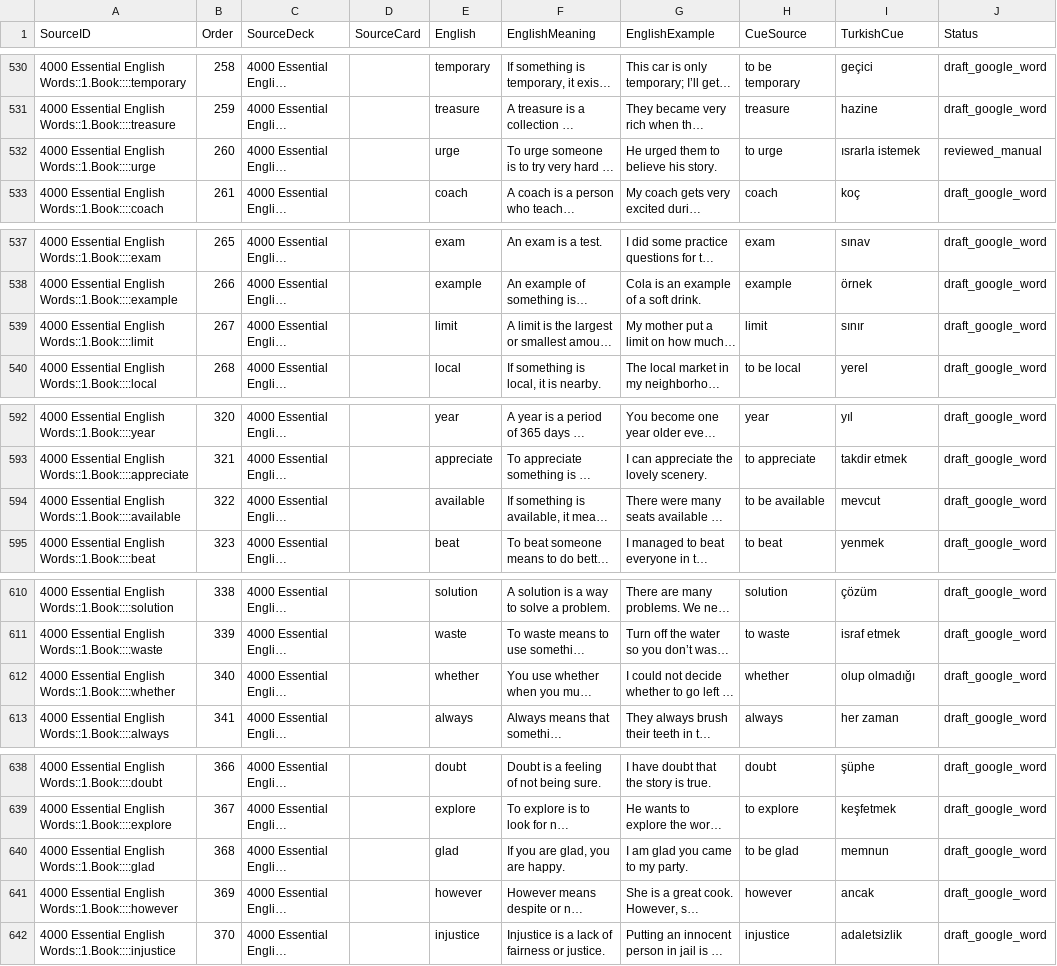
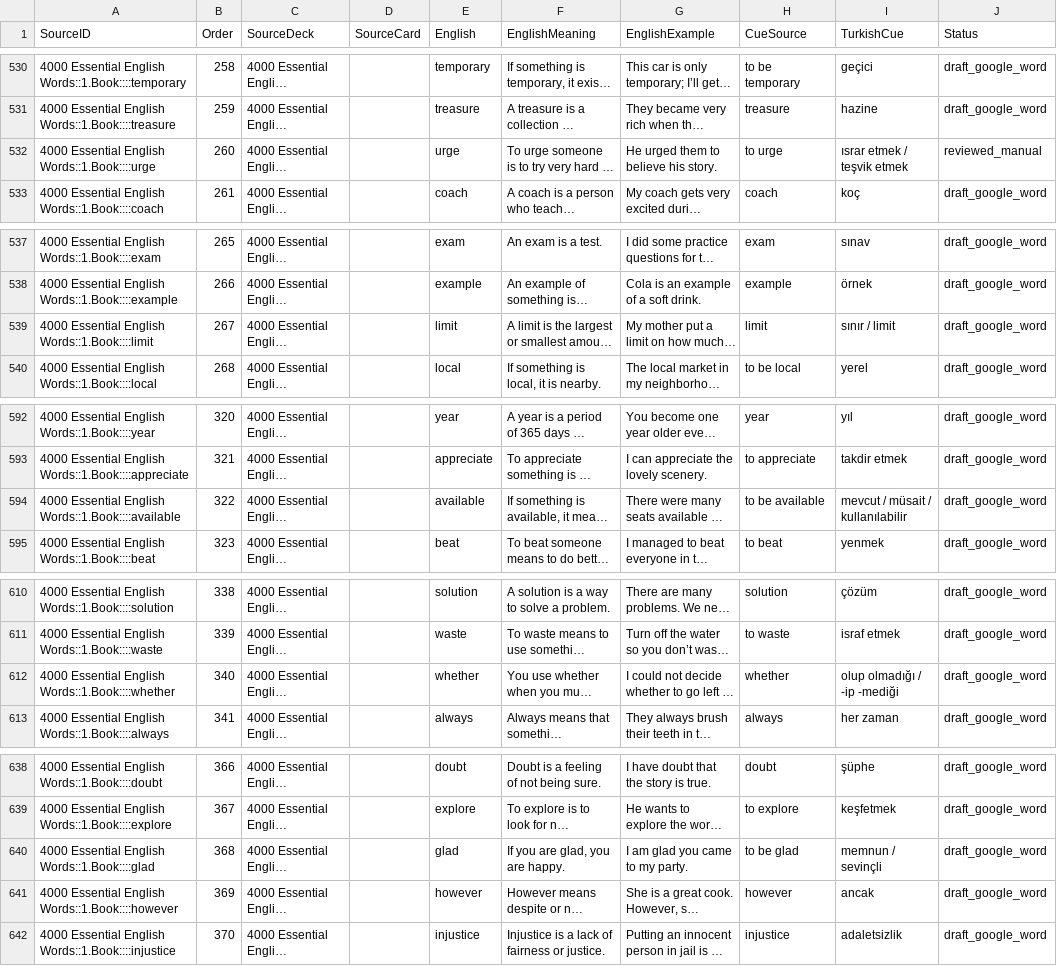
Before and after one commit to PlaneInABottle/ankiDecks, a TSV file: generated/english_4000/english_turkish_production.tsv, drawn as a sheet; only a part is shown, gaps mark what is left out; long unchanged cells end in …; the diff covers the shown part only; the diff names each change by its address in the sheet, - before the commit and + after, or states it on an @@ line.

```diff
--- a/generated/english_4000/english_turkish_production.tsv
+++ b/generated/english_4000/english_turkish_production.tsv
-I532 (TurkishCue): ısrarla istemek
+I532 (TurkishCue): ısrar etmek / teşvik etmek
-I539 (TurkishCue): sınır
+I539 (TurkishCue): sınır / limit
-I594 (TurkishCue): mevcut
+I594 (TurkishCue): mevcut / müsait / kullanılabilir
-I612 (TurkishCue): olup olmadığı
+I612 (TurkishCue): olup olmadığı / -ip -mediği
-I640 (TurkishCue): memnun
+I640 (TurkishCue): memnun / sevinçli
```
Also changed, not shown: 21 edited cells elsewhere in this file, 5 other files.
